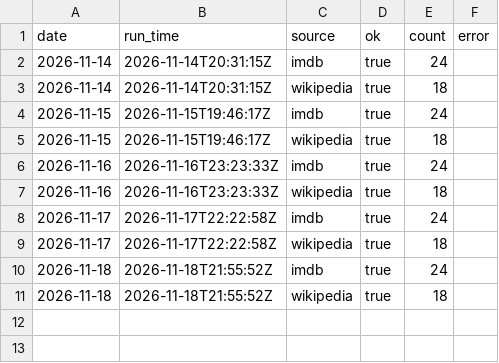
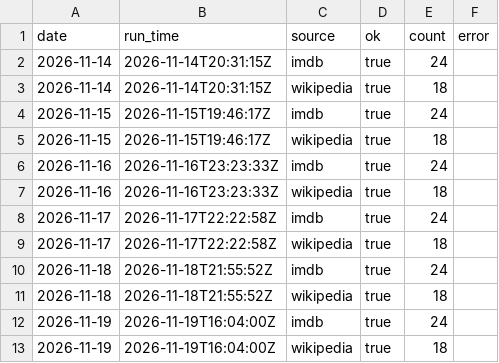
Before and after one commit to Jactyle/data-tracker, a CSV file: data/source_log.csv, drawn as a sheet.

```diff
--- a/data/source_log.csv
+++ b/data/source_log.csv
@@ -11 +11,3 @@ date,run_time,source,ok,count,error
 2026-11-18,2026-11-18T21:55:52Z,wikipedia,true,18,
+2026-11-19,2026-11-19T16:04:00Z,imdb,true,24,
+2026-11-19,2026-11-19T16:04:00Z,wikipedia,true,18,
```
Also changed, not shown: data/history.csv, 4 other files.
